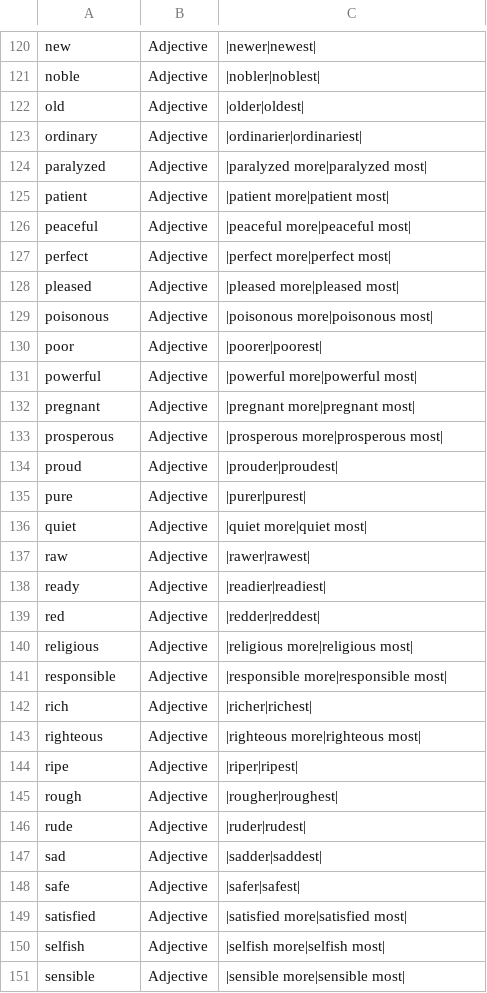
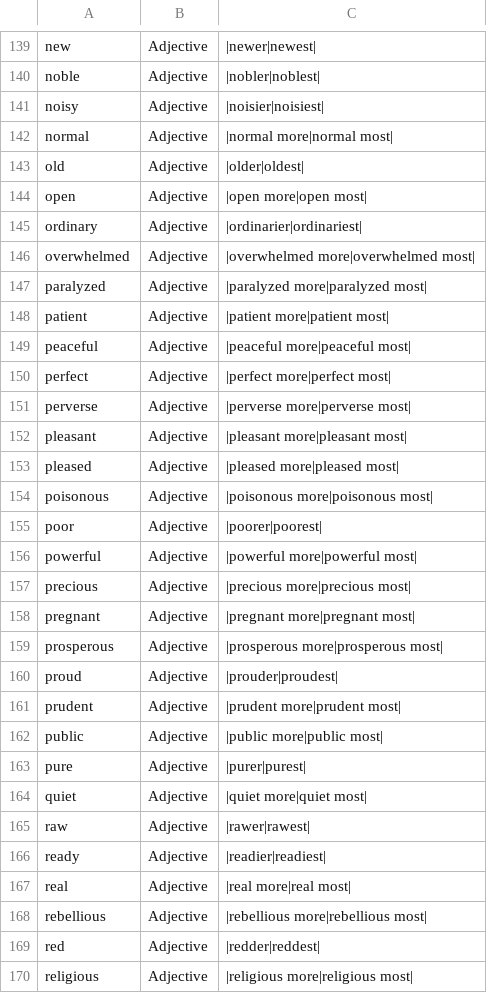
Before and after one commit to presciencelabs/tabitha-editor, a CSV file: database/inflections/csv/adjectives.csv, drawn as a sheet; only a part is shown, gaps mark what is left out; the shorter side is filled out with more unchanged rows; the diff covers the shown part only.

```diff
--- a/database/inflections/csv/adjectives.csv
+++ b/database/inflections/csv/adjectives.csv
@@ -121,4 +140,8 @@ new,Adjective,|newer|newest|
 noble,Adjective,|nobler|noblest|
+noisy,Adjective,|noisier|noisiest|
+normal,Adjective,|normal  more|normal  most|
 old,Adjective,|older|oldest|
+open,Adjective,|open  more|open  most|
 ordinary,Adjective,|ordinarier|ordinariest|
+overwhelmed,Adjective,|overwhelmed  more|overwhelmed  most|
 paralyzed,Adjective,|paralyzed  more|paralyzed  most|
@@ -127,2 +150,4 @@ peaceful,Adjective,|peaceful  more|peaceful  most|
 perfect,Adjective,|perfect  more|perfect  most|
+perverse,Adjective,|perverse  more|perverse  most|
+pleasant,Adjective,|pleasant  more|pleasant  most|
 pleased,Adjective,|pleased  more|pleased  most|
@@ -131,2 +156,3 @@ poor,Adjective,|poorer|poorest|
 powerful,Adjective,|powerful  more|powerful  most|
+precious,Adjective,|precious  more|precious  most|
 pregnant,Adjective,|pregnant  more|pregnant  most|
@@ -134,2 +160,4 @@ prosperous,Adjective,|prosperous  more|prosperous  most|
 proud,Adjective,|prouder|proudest|
+prudent,Adjective,|prudent  more|prudent  most|
+public,Adjective,|public  more|public  most|
 pure,Adjective,|purer|purest|
@@ -138,2 +166,4 @@ raw,Adjective,|rawer|rawest|
 ready,Adjective,|readier|readiest|
+real,Adjective,|real  more|real  most|
+rebellious,Adjective,|rebellious  more|rebellious  most|
 red,Adjective,|redder|reddest|
```
Also changed, not shown: 30 added rows and 1 edited cell elsewhere in this file, database/inflections/csv/adverbs.csv, database/inflections/csv/verbs.csv, 15 other files.
